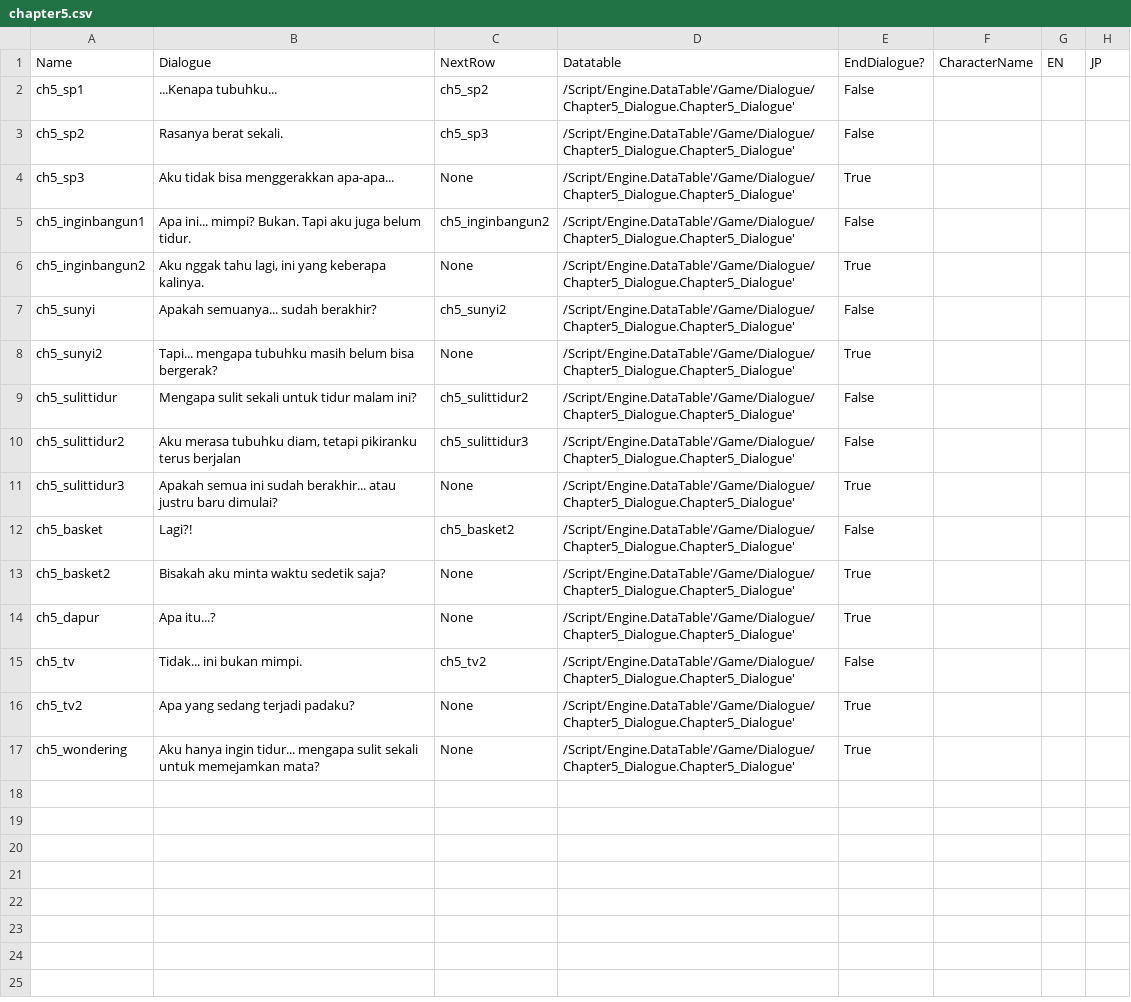
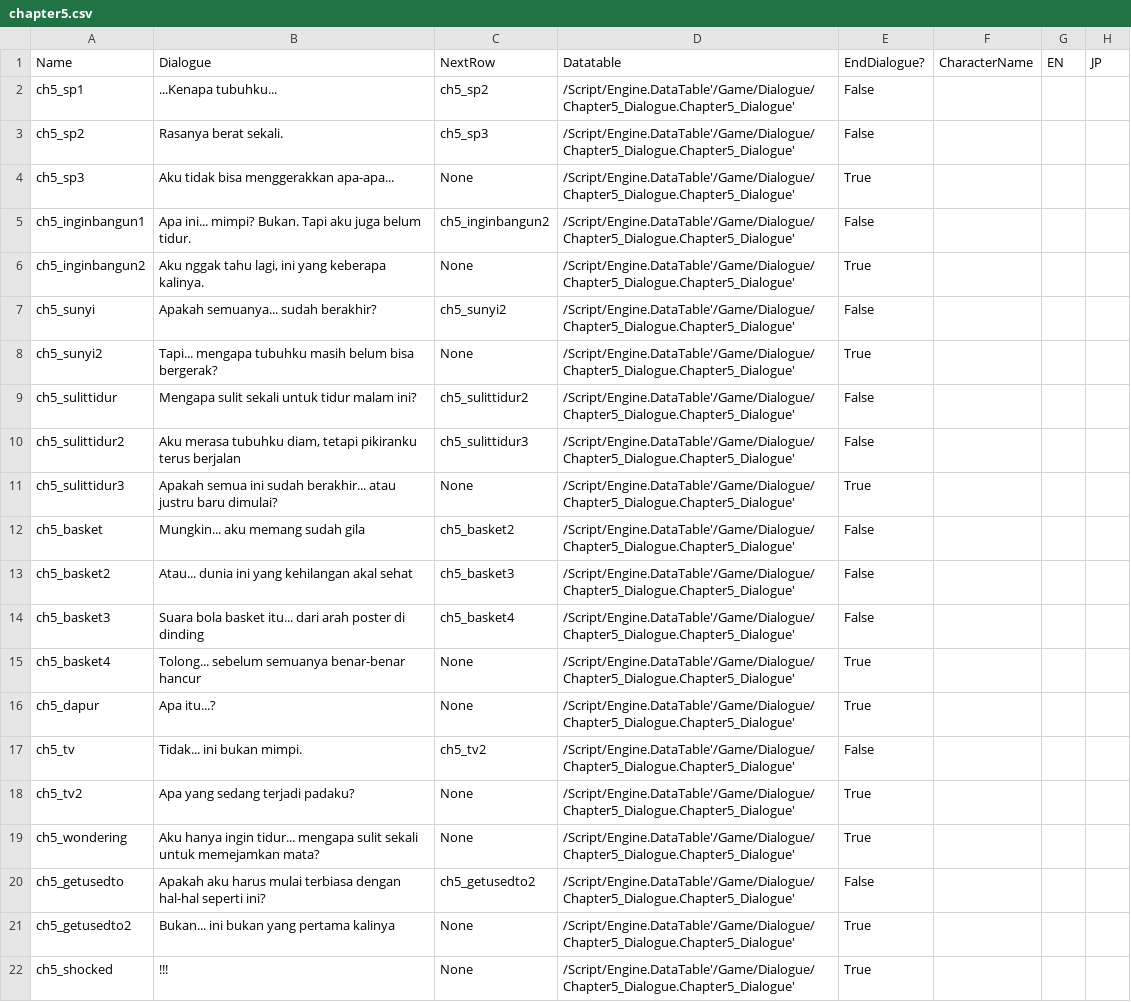
Before and after one commit to hwaye-ch/HWY_Before-the-bounce, a CSV file: Content/Dialogue/chapter5.csv, drawn as a sheet.

Commit message:
Chapter 5 done

```diff
--- a/Content/Dialogue/chapter5.csv
+++ b/Content/Dialogue/chapter5.csv
@@ -11,4 +11,6 @@ ch5_sulittidur2,"Aku merasa tubuhku diam, tetapi pikiranku terus berjalan",ch5_s
 ch5_sulittidur3,Apakah semua ini sudah berakhir... atau justru baru dimulai?,None,/Script/Engine.DataTable'/Game/Dialogue/Chapter5_Dialogue.Chapter5_Dialogue',True,,,
-ch5_basket,Lagi?!,ch5_basket2,/Script/Engine.DataTable'/Game/Dialogue/Chapter5_Dialogue.Chapter5_Dialogue',False,,,
-ch5_basket2,Bisakah aku minta waktu sedetik saja?,None,/Script/Engine.DataTable'/Game/Dialogue/Chapter5_Dialogue.Chapter5_Dialogue',True,,,
+ch5_basket,Mungkin... aku memang sudah gila,ch5_basket2,/Script/Engine.DataTable'/Game/Dialogue/Chapter5_Dialogue.Chapter5_Dialogue',False,,,
+ch5_basket2,Atau... dunia ini yang kehilangan akal sehat,ch5_basket3,/Script/Engine.DataTable'/Game/Dialogue/Chapter5_Dialogue.Chapter5_Dialogue',False,,,
+ch5_basket3,Suara bola basket itu... dari arah poster di dinding,ch5_basket4,/Script/Engine.DataTable'/Game/Dialogue/Chapter5_Dialogue.Chapter5_Dialogue',False,,,
+ch5_basket4,Tolong... sebelum semuanya benar-benar hancur,None,/Script/Engine.DataTable'/Game/Dialogue/Chapter5_Dialogue.Chapter5_Dialogue',True,,,
 ch5_dapur,Apa itu...?,None,/Script/Engine.DataTable'/Game/Dialogue/Chapter5_Dialogue.Chapter5_Dialogue',True,,,
@@ -17 +19,4 @@ ch5_tv2,Apa yang sedang terjadi padaku?,None,/Script/Engine.DataTable'/Game/Dial
 ch5_wondering,Aku hanya ingin tidur... mengapa sulit sekali untuk memejamkan mata?,None,/Script/Engine.DataTable'/Game/Dialogue/Chapter5_Dialogue.Chapter5_Dialogue',True,,,
+ch5_getusedto,Apakah aku harus mulai terbiasa dengan hal-hal seperti ini?,ch5_getusedto2,/Script/Engine.DataTable'/Game/Dialogue/Chapter5_Dialogue.Chapter5_Dialogue',False,,,
+ch5_getusedto2,Bukan... ini bukan yang pertama kalinya,None,/Script/Engine.DataTable'/Game/Dialogue/Chapter5_Dialogue.Chapter5_Dialogue',True,,,
+ch5_shocked,!!!,None,/Script/Engine.DataTable'/Game/Dialogue/Chapter5_Dialogue.Chapter5_Dialogue',True,,,
```
Also changed, not shown: 34 other files.
